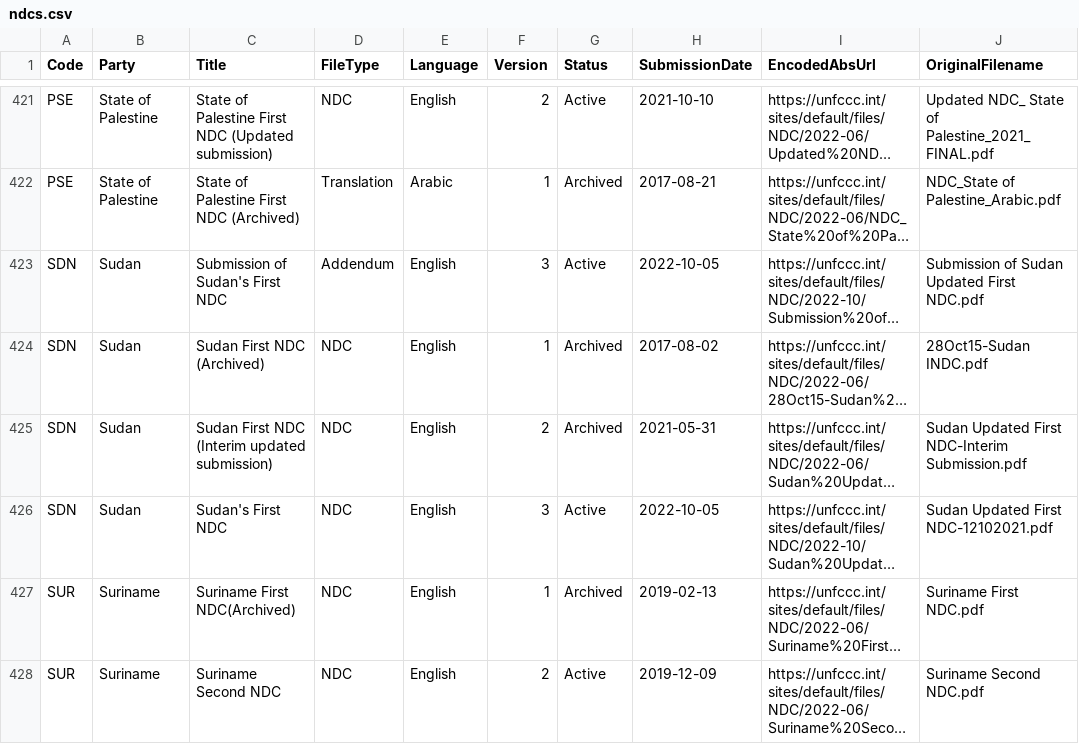
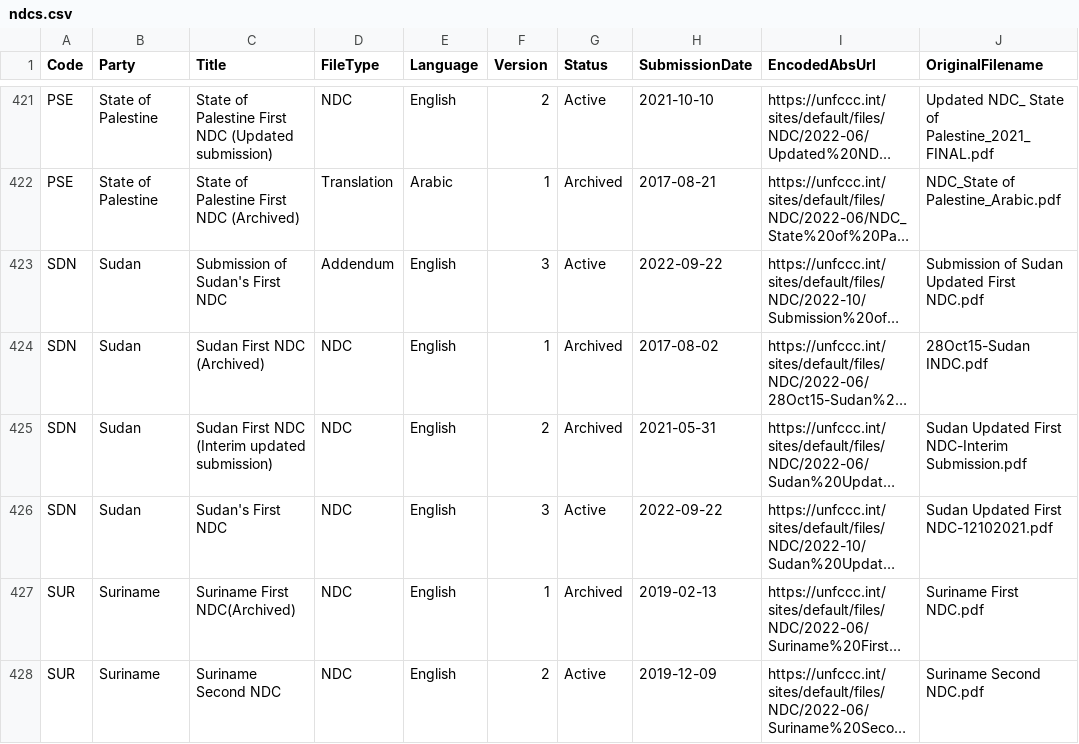
Before and after one commit to openclimatedata/ndcs, a CSV file: data/ndcs.csv, drawn as a sheet; only a part is shown, gaps mark what is left out; long unchanged cells end in …; the diff names each change by its address in the sheet, - before the commit and + after, or states it on an @@ line.

Commit message:
2 rows changed
  EncodedAbsUrl: https://unfccc.int/sites/default/files/NDC/2022-10/Submission%20of%20Sudan%20Updated%20First%20NDC.pdf
    SubmissionDate: "2022-10-05" => "2022-09-22"

  EncodedAbsUrl: https://unfccc.int/sites/default/files/NDC/2022-10/Sudan%20Updated%20First%20NDC-12102021.pdf
    SubmissionDate: "2022-10-05" => "2022-09-22"

```diff
--- a/data/ndcs.csv
+++ b/data/ndcs.csv
-H423 (SubmissionDate): 2022-10-05
+H423 (SubmissionDate): 2022-09-22
-H426 (SubmissionDate): 2022-10-05
+H426 (SubmissionDate): 2022-09-22
```
